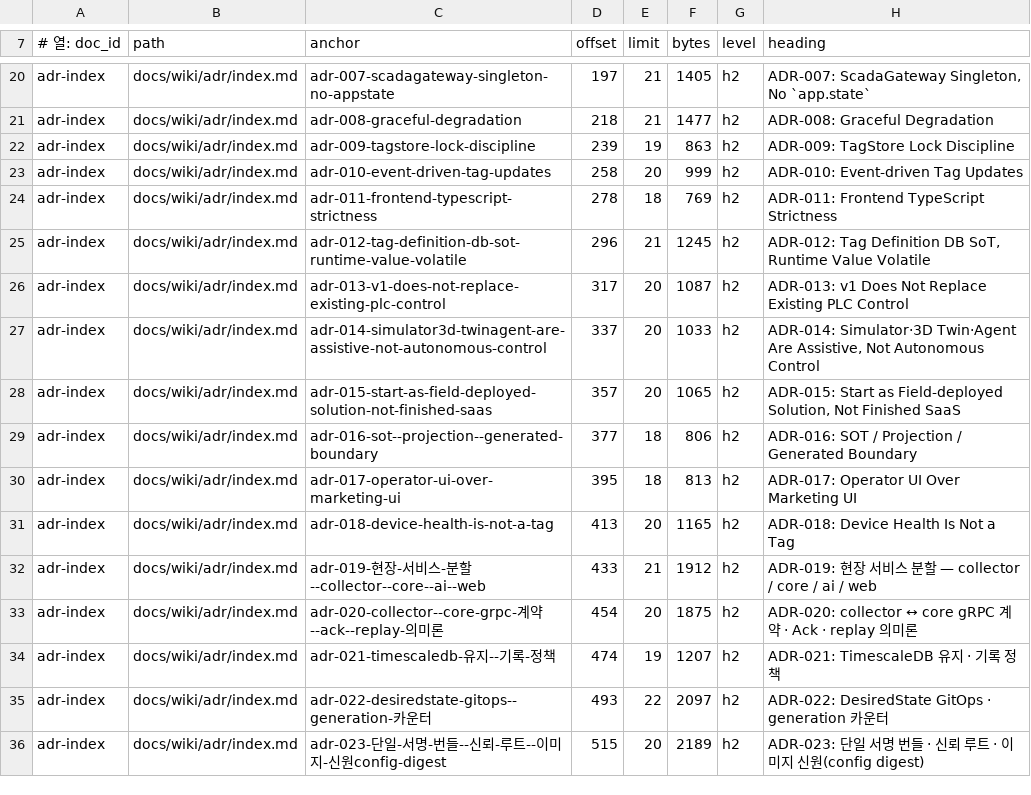
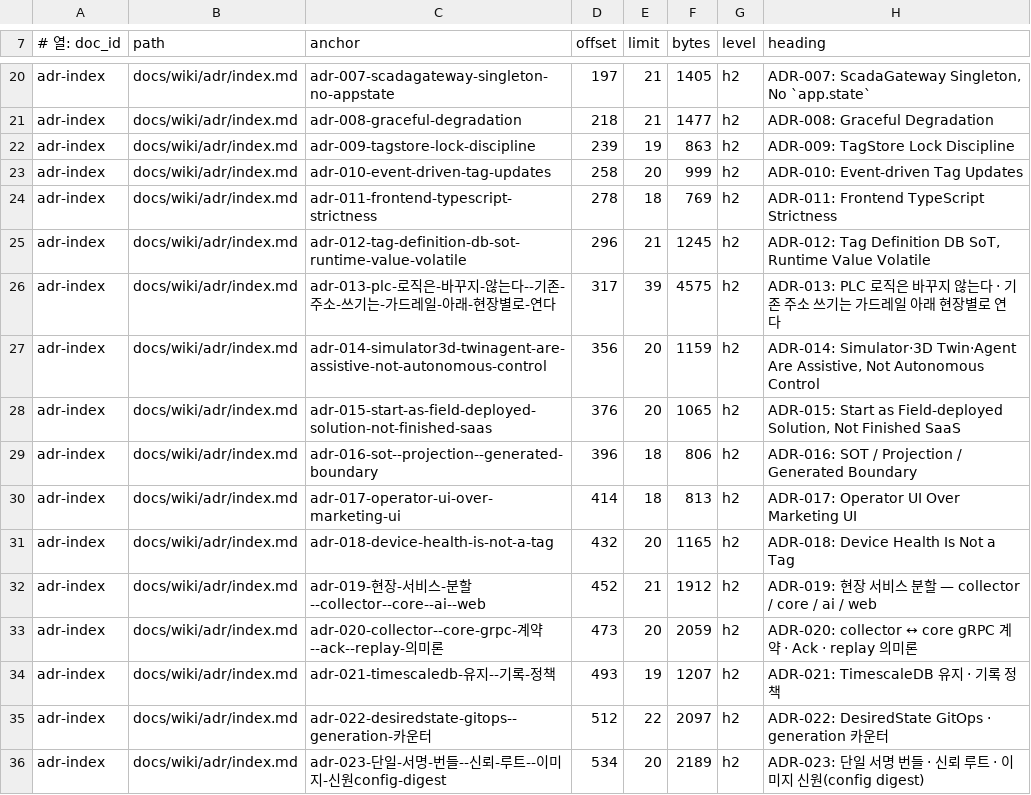
Before and after one commit to circulation95/PureIron_V1, a TSV file: docs/wiki/_generated/section-index.tsv, drawn as a sheet; only a part is shown, gaps mark what is left out; the diff covers the shown part only.

```diff
--- a/docs/wiki/_generated/section-index.tsv
+++ b/docs/wiki/_generated/section-index.tsv
@@ -25,12 +25,12 @@ adr-index	docs/wiki/adr/index.md	adr-011-frontend-typescript-strictness	278	18	7
 adr-index	docs/wiki/adr/index.md	adr-012-tag-definition-db-sot-runtime-value-volatile	296	21	1245	h2	ADR-012: Tag Definition DB SoT, Runtime Value Volatile
-adr-index	docs/wiki/adr/index.md	adr-013-v1-does-not-replace-existing-plc-control	317	20	1087	h2	ADR-013: v1 Does Not Replace Existing PLC Control
-adr-index	docs/wiki/adr/index.md	adr-014-simulator3d-twinagent-are-assistive-not-autonomous-control	337	20	1033	h2	ADR-014: Simulator·3D Twin·Agent Are Assistive, Not Autonomous Control
-adr-index	docs/wiki/adr/index.md	adr-015-start-as-field-deployed-solution-not-finished-saas	357	20	1065	h2	ADR-015: Start as Field-deployed Solution, Not Finished SaaS
-adr-index	docs/wiki/adr/index.md	adr-016-sot--projection--generated-boundary	377	18	806	h2	ADR-016: SOT / Projection / Generated Boundary
-adr-index	docs/wiki/adr/index.md	adr-017-operator-ui-over-marketing-ui	395	18	813	h2	ADR-017: Operator UI Over Marketing UI
-adr-index	docs/wiki/adr/index.md	adr-018-device-health-is-not-a-tag	413	20	1165	h2	ADR-018: Device Health Is Not a Tag
-adr-index	docs/wiki/adr/index.md	adr-019-현장-서비스-분할--collector--core--ai--web	433	21	1912	h2	ADR-019: 현장 서비스 분할 — collector / core / ai / web
-adr-index	docs/wiki/adr/index.md	adr-020-collector--core-grpc-계약--ack--replay-의미론	454	20	1875	h2	ADR-020: collector ↔ core gRPC 계약 · Ack · replay 의미론
-adr-index	docs/wiki/adr/index.md	adr-021-timescaledb-유지--기록-정책	474	19	1207	h2	ADR-021: TimescaleDB 유지 · 기록 정책
-adr-index	docs/wiki/adr/index.md	adr-022-desiredstate-gitops--generation-카운터	493	22	2097	h2	ADR-022: DesiredState GitOps · generation 카운터
-adr-index	docs/wiki/adr/index.md	adr-023-단일-서명-번들--신뢰-루트--이미지-신원config-digest	515	20	2189	h2	ADR-023: 단일 서명 번들 · 신뢰 루트 · 이미지 신원(config digest)
+adr-index	docs/wiki/adr/index.md	adr-013-plc-로직은-바꾸지-않는다--기존-주소-쓰기는-가드레일-아래-현장별로-연다	317	39	4575	h2	ADR-013: PLC 로직은 바꾸지 않는다 · 기존 주소 쓰기는 가드레일 아래 현장별로 연다
+adr-index	docs/wiki/adr/index.md	adr-014-simulator3d-twinagent-are-assistive-not-autonomous-control	356	20	1159	h2	ADR-014: Simulator·3D Twin·Agent Are Assistive, Not Autonomous Control
+adr-index	docs/wiki/adr/index.md	adr-015-start-as-field-deployed-solution-not-finished-saas	376	20	1065	h2	ADR-015: Start as Field-deployed Solution, Not Finished SaaS
+adr-index	docs/wiki/adr/index.md	adr-016-sot--projection--generated-boundary	396	18	806	h2	ADR-016: SOT / Projection / Generated Boundary
+adr-index	docs/wiki/adr/index.md	adr-017-operator-ui-over-marketing-ui	414	18	813	h2	ADR-017: Operator UI Over Marketing UI
+adr-index	docs/wiki/adr/index.md	adr-018-device-health-is-not-a-tag	432	20	1165	h2	ADR-018: Device Health Is Not a Tag
+adr-index	docs/wiki/adr/index.md	adr-019-현장-서비스-분할--collector--core--ai--web	452	21	1912	h2	ADR-019: 현장 서비스 분할 — collector / core / ai / web
+adr-index	docs/wiki/adr/index.md	adr-020-collector--core-grpc-계약--ack--replay-의미론	473	20	2059	h2	ADR-020: collector ↔ core gRPC 계약 · Ack · replay 의미론
+adr-index	docs/wiki/adr/index.md	adr-021-timescaledb-유지--기록-정책	493	19	1207	h2	ADR-021: TimescaleDB 유지 · 기록 정책
+adr-index	docs/wiki/adr/index.md	adr-022-desiredstate-gitops--generation-카운터	512	22	2097	h2	ADR-022: DesiredState GitOps · generation 카운터
+adr-index	docs/wiki/adr/index.md	adr-023-단일-서명-번들--신뢰-루트--이미지-신원config-digest	534	20	2189	h2	ADR-023: 단일 서명 번들 · 신뢰 루트 · 이미지 신원(config digest)
```
Also changed, not shown: 27 edited cells elsewhere in this file, 18 other files.
